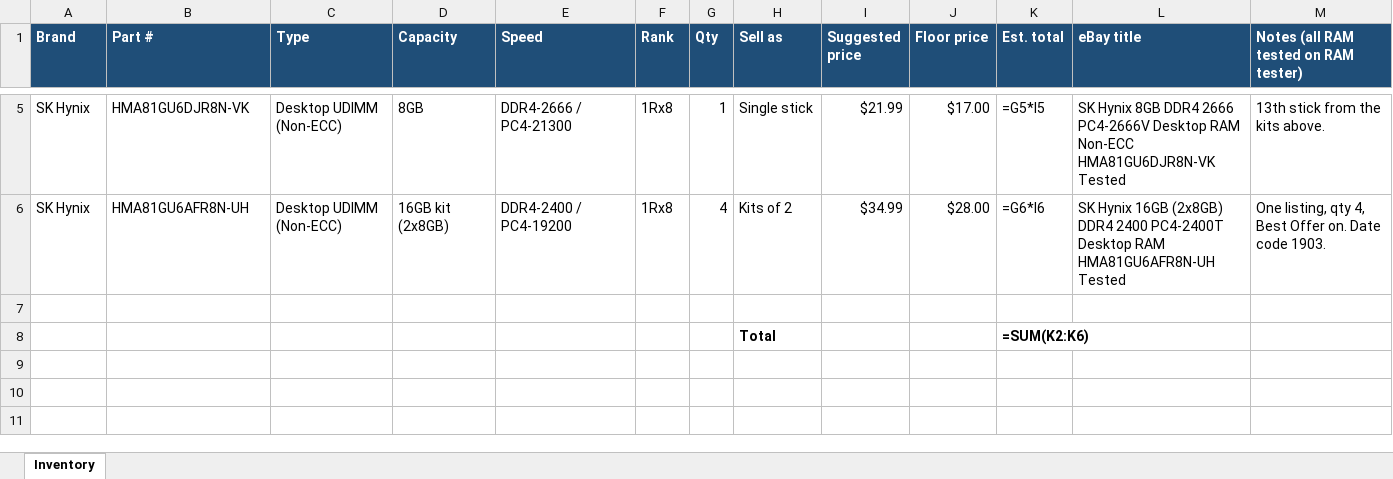
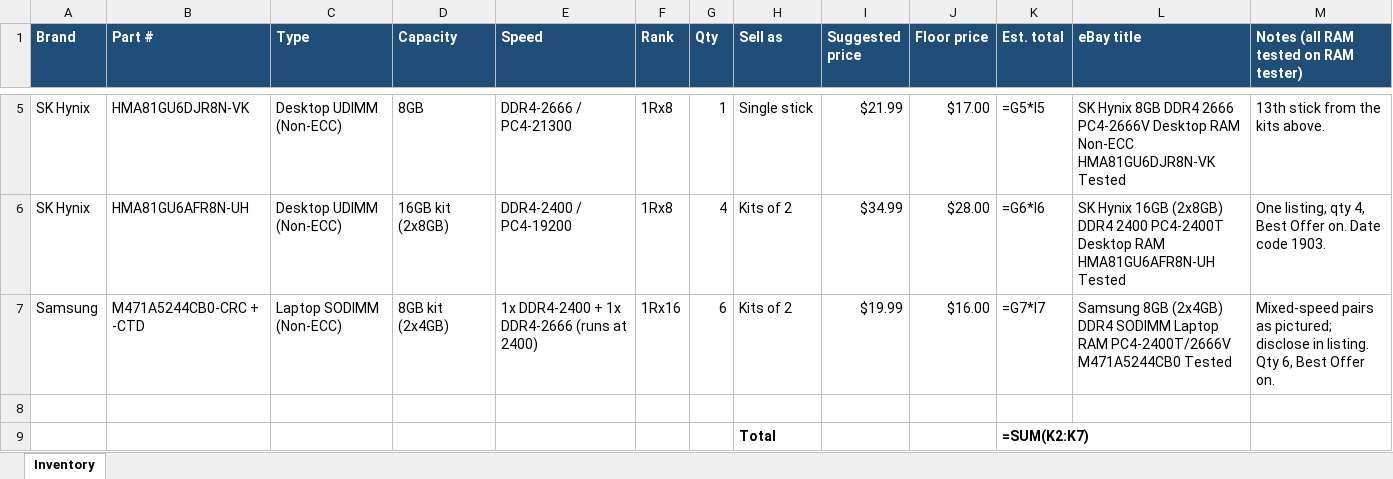
Before and after one commit to bgallaher-lgtm/Claude, an Excel workbook: ram_inventory.xlsx, sheet Inventory, drawn as a sheet; only a part is shown, gaps mark what is left out; values as stored, in another font and other column widths than the file's, no borders; formulas without a stored value are shown as written; addresses are those after the commit; the diff names each change by its address in the sheet, - before the commit and + after, or states it on an @@ line.

```diff
--- a/ram_inventory.xlsx (sheet Inventory)
+++ b/ram_inventory.xlsx (sheet Inventory)
+row 7: Samsung | M471A5244CB0-CRC + -CTD | Laptop SODIMM (Non-ECC) | 8GB kit (2x4GB) | 1x DDR4-2400 + 1x DDR4-2666 (runs at 2400) | 1Rx16 | 6 | Kits of 2 | $19.99 | $16.00 | =G7*I7 | Samsung 8GB (2x4GB) DDR4 SODIMM Laptop RAM PC4-2400T/2666V M471A5244CB0 Tested | Mixed-speed pairs as pictured; disclose in listing. Qty 6, Best Offer on.
-K9 (Est. total): =SUM(K2:K6)
+K9 (Est. total): =SUM(K2:K7)
```
